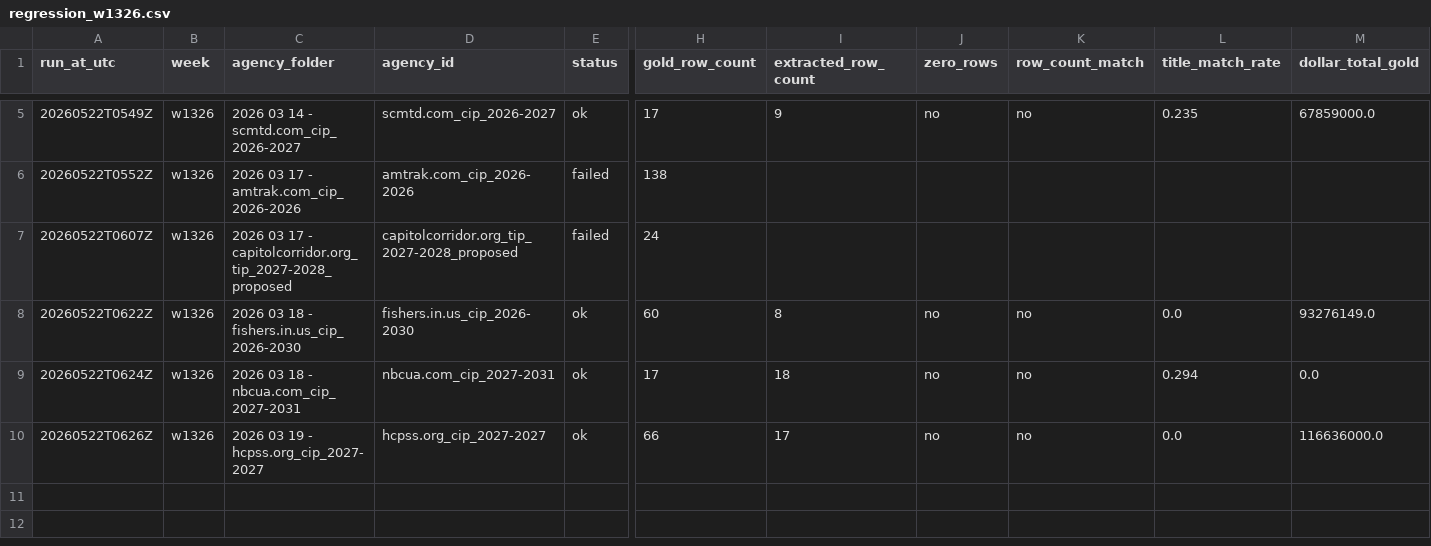
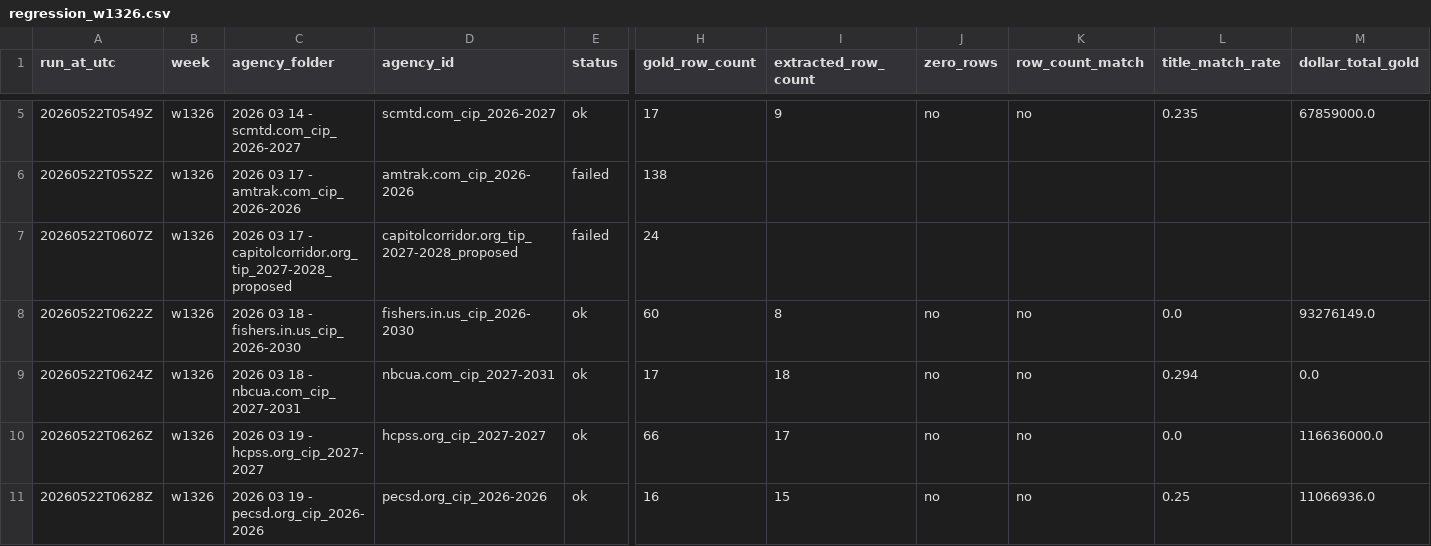
Before and after one commit to firmographs/colab-cip-extract, a CSV file: regression_results/regression_w1326.csv, drawn as a sheet; only a part is shown, gaps mark what is left out; rows hold the shown columns only; the diff names each change by its address in the sheet, - before the commit and + after, or states it on an @@ line.

Commit message:
regression: w1326/pecsd.org_cip_2026-2026 — ok (10/269)

```diff
--- a/regression_results/regression_w1326.csv
+++ b/regression_results/regression_w1326.csv
+row 11: 20260522T0628Z | w1326 | 2026 03 19 - pecsd.org_cip_2026-2026 | pecsd.org_cip_2026-2026 | ok | 16 | 15 | no | no | 0.25 | 11066936.0
```
